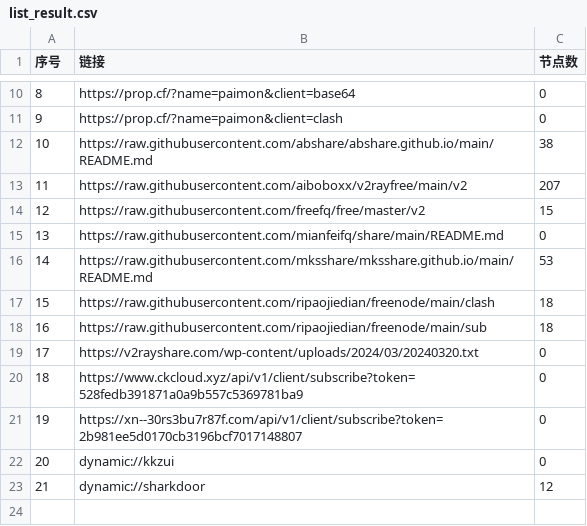
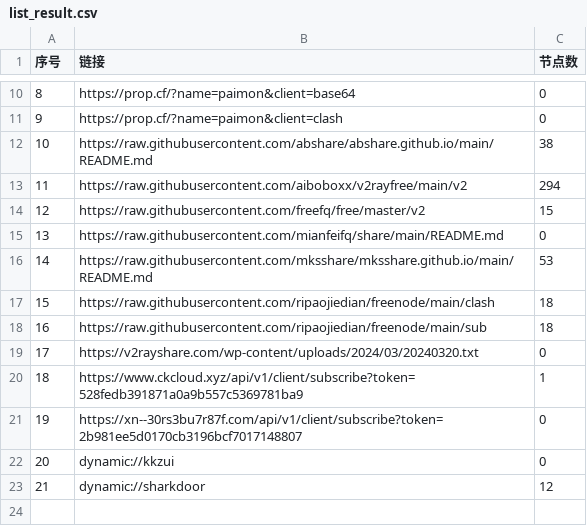
Before and after one commit to ligusx/Auto, a CSV file: list_result.csv, drawn as a sheet; only a part is shown, gaps mark what is left out.

```diff
--- a/list_result.csv
+++ b/list_result.csv
@@ -12,3 +12,3 @@
 10,https://raw.githubusercontent.com/abshare/abshare.github.io/main/README.md,38
-11,https://raw.githubusercontent.com/aiboboxx/v2rayfree/main/v2,207
+11,https://raw.githubusercontent.com/aiboboxx/v2rayfree/main/v2,294
 12,https://raw.githubusercontent.com/freefq/free/master/v2,15
@@ -19,3 +19,3 @@
 17,https://v2rayshare.com/wp-content/uploads/2024/03/20240320.txt,0
-18,https://www.ckcloud.xyz/api/v1/client/subscribe?token=528fedb391871a0a9b557c5369781ba9,0
+18,https://www.ckcloud.xyz/api/v1/client/subscribe?token=528fedb391871a0a9b557c5369781ba9,1
 19,https://xn--30rs3bu7r87f.com/api/v1/client/subscribe?token=2b981ee5d0170cb3196bcf7017148807,0
```
Also changed, not shown: 4 other files.
